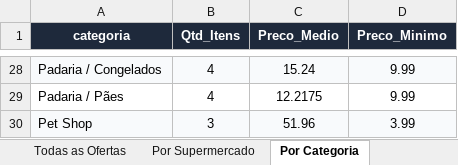
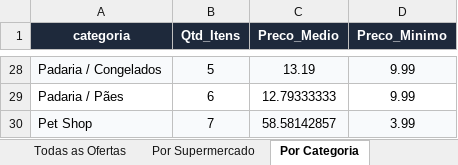
Before and after one commit to AVerz26/Weekly-Flyers-Scraper, an Excel workbook: output/latest_results.xlsx, sheet Por Categoria, drawn as a sheet; only a part is shown, gaps mark what is left out; values as stored, in another font and other column widths than the file's, no borders; the diff covers the shown part only; the diff names each change by its address in the sheet, - before the commit and + after, or states it on an @@ line.

```diff
--- a/output/latest_results.xlsx (sheet Por Categoria)
+++ b/output/latest_results.xlsx (sheet Por Categoria)
-B28 (Qtd_Itens): 4
+B28 (Qtd_Itens): 5
-C28 (Preco_Medio): 15.24
+C28 (Preco_Medio): 13.19
-B29 (Qtd_Itens): 4
+B29 (Qtd_Itens): 6
-C29 (Preco_Medio): 12.2175
+C29 (Preco_Medio): 12.79333333
-B30 (Qtd_Itens): 3
+B30 (Qtd_Itens): 7
-C30 (Preco_Medio): 51.96
+C30 (Preco_Medio): 58.58142857
```
Also changed, not shown: 62 edited cells elsewhere in this sheet, sheet Todas as Ofertas, sheet Por Supermercado, docs/data/latest_results.xlsx, 5 other files.
